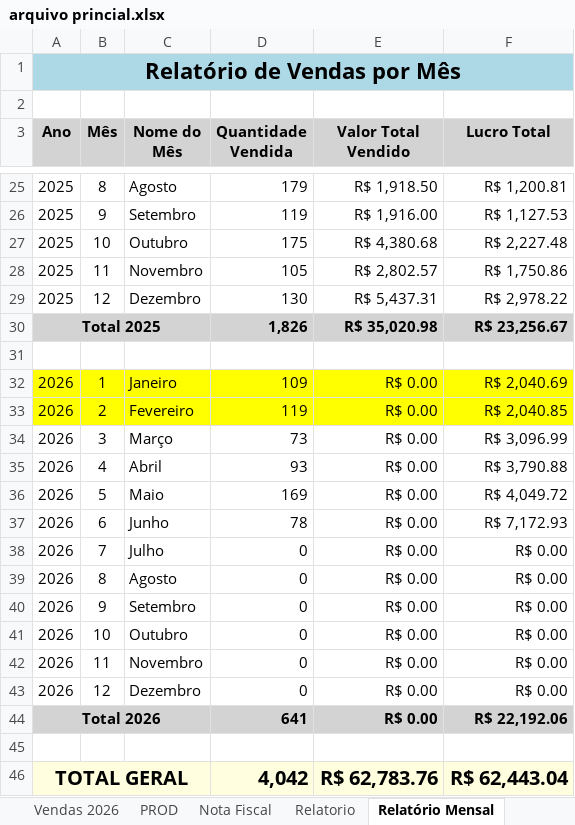
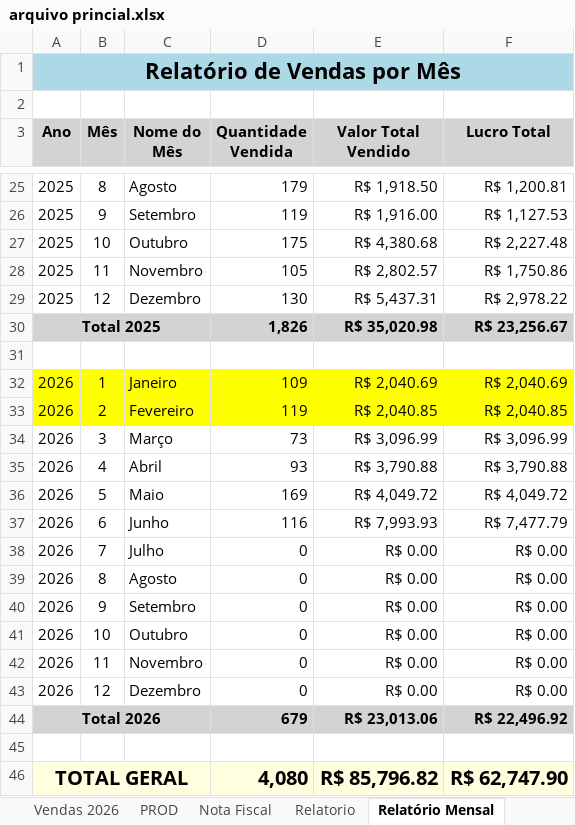
Before and after one commit to leonccunha21/https-github.com-leonccunha21-mei-pro-web, an Excel workbook: arquivos excel/arquivo princial.xlsx, sheet Relatório Mensal, drawn as a sheet; only a part is shown, gaps mark what is left out; values as stored, in another font and other column widths than the file's, no borders; the diff names each change by its address in the sheet, - before the commit and + after, or states it on an @@ line.

```diff
--- a/arquivos excel/arquivo princial.xlsx (sheet Relatório Mensal)
+++ b/arquivos excel/arquivo princial.xlsx (sheet Relatório Mensal)
-E32 (Valor Total Vendido): R$ 0.00
+E32 (Valor Total Vendido): R$ 2,040.69
-E33 (Valor Total Vendido): R$ 0.00
+E33 (Valor Total Vendido): R$ 2,040.85
-E34 (Valor Total Vendido): R$ 0.00
+E34 (Valor Total Vendido): R$ 3,096.99
-E35 (Valor Total Vendido): R$ 0.00
+E35 (Valor Total Vendido): R$ 3,790.88
-E36 (Valor Total Vendido): R$ 0.00
+E36 (Valor Total Vendido): R$ 4,049.72
-D37 (Quantidade Vendida): 78
+D37 (Quantidade Vendida): 116
-E37 (Valor Total Vendido): R$ 0.00
+E37 (Valor Total Vendido): R$ 7,993.93
-F37 (Lucro Total): R$ 7,172.93
+F37 (Lucro Total): R$ 7,477.79
-D44 (Quantidade Vendida): 641
+D44 (Quantidade Vendida): 679
-E44 (Valor Total Vendido): R$ 0.00
+E44 (Valor Total Vendido): R$ 23,013.06
-F44 (Lucro Total): R$ 22,192.06
+F44 (Lucro Total): R$ 22,496.92
-D46 (Quantidade Vendida): 4,042
+D46 (Quantidade Vendida): 4,080
-E46 (Valor Total Vendido): R$ 62,783.76
+E46 (Valor Total Vendido): R$ 85,796.82
-F46 (Lucro Total): R$ 62,443.04
+F46 (Lucro Total): R$ 62,747.90
```
Also changed, not shown: sheet Vendas 2026, sheet Relatorio, sheet PROD, other sheet tabs, formulas that keep their value, hidden cells, charts or pictures, 11 other files.
